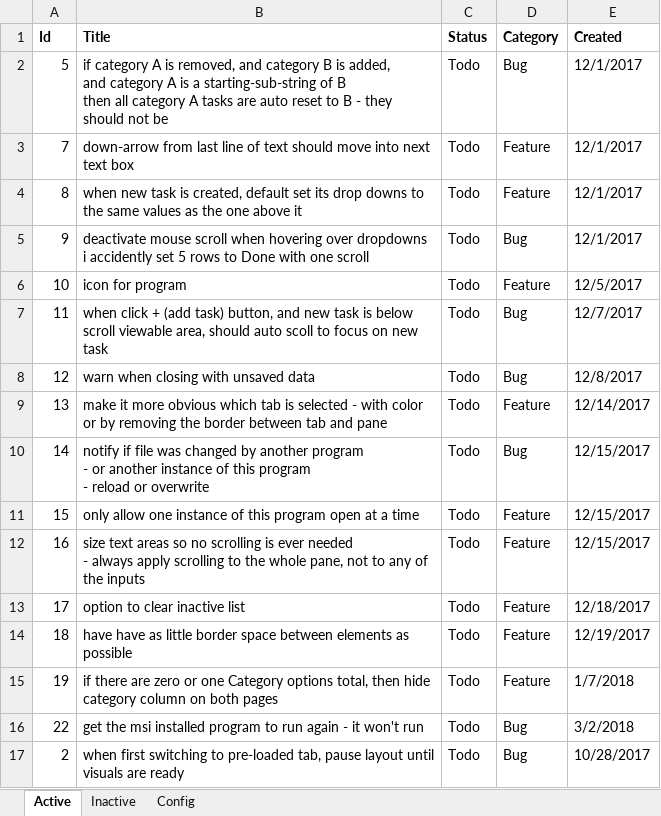
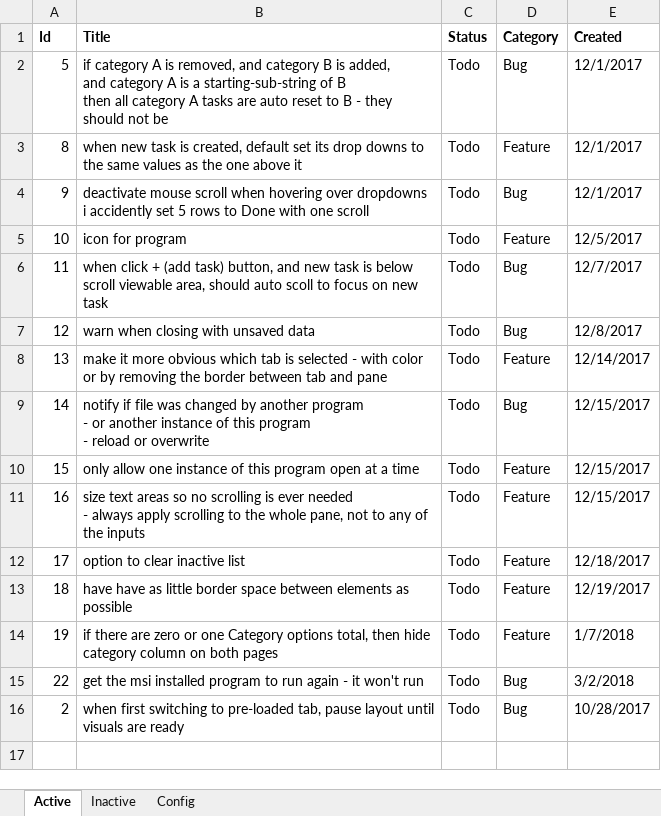
Before and after one commit to WithoutHaste/TamarinTaskManager, an Excel workbook: tmx_todo.xlsx, sheet Active, drawn as a sheet; values as stored, in another font and other column widths than the file's, no borders; the diff names each change by its address in the sheet, - before the commit and + after, or states it on an @@ line.

Commit message:
navigate among textboxes with up/down arrows

```diff
--- a/tmx_todo.xlsx (sheet Active)
+++ b/tmx_todo.xlsx (sheet Active)
-row 3: 7 | down-arrow from last line of text should move into next text box | Todo | Feature | 12/1/2017
```
Also changed, not shown: sheet Inactive, 1 other file.
